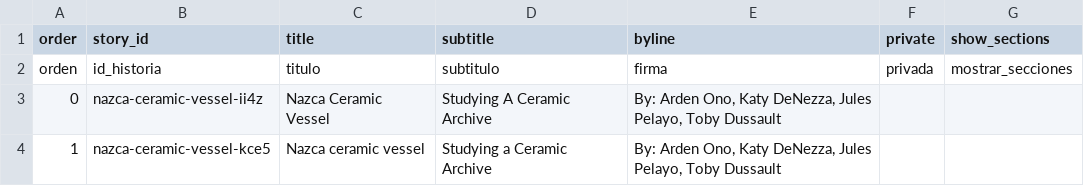
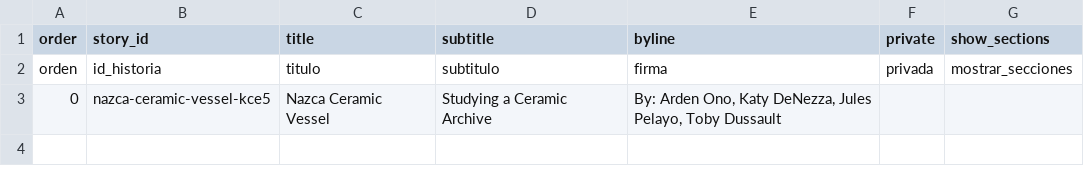
Before and after one commit to ardenono-png/nazcaceramicvessel, a CSV file: telar-content/spreadsheets/project.csv, drawn as a sheet.

```diff
--- a/telar-content/spreadsheets/project.csv
+++ b/telar-content/spreadsheets/project.csv
@@ -2,3 +2,2 @@ order,story_id,title,subtitle,byline,private,show_sections
 orden,id_historia,titulo,subtitulo,firma,privada,mostrar_secciones
-0,nazca-ceramic-vessel-ii4z,Nazca Ceramic Vessel,"Studying A Ceramic Archive ","By: Arden Ono, Katy DeNezza, Jules Pelayo, Toby Dussault",,
-1,nazca-ceramic-vessel-kce5,Nazca ceramic vessel,Studying a Ceramic Archive,"By: Arden Ono, Katy DeNezza, Jules Pelayo, Toby Dussault",,
+0,nazca-ceramic-vessel-kce5,Nazca Ceramic Vessel,Studying a Ceramic Archive,"By: Arden Ono, Katy DeNezza, Jules Pelayo, Toby Dussault",,
```
Also changed, not shown: telar-content/spreadsheets/glossary.csv, telar-content/spreadsheets/nazca-ceramic-vessel-kce5.csv, 6 other files.
